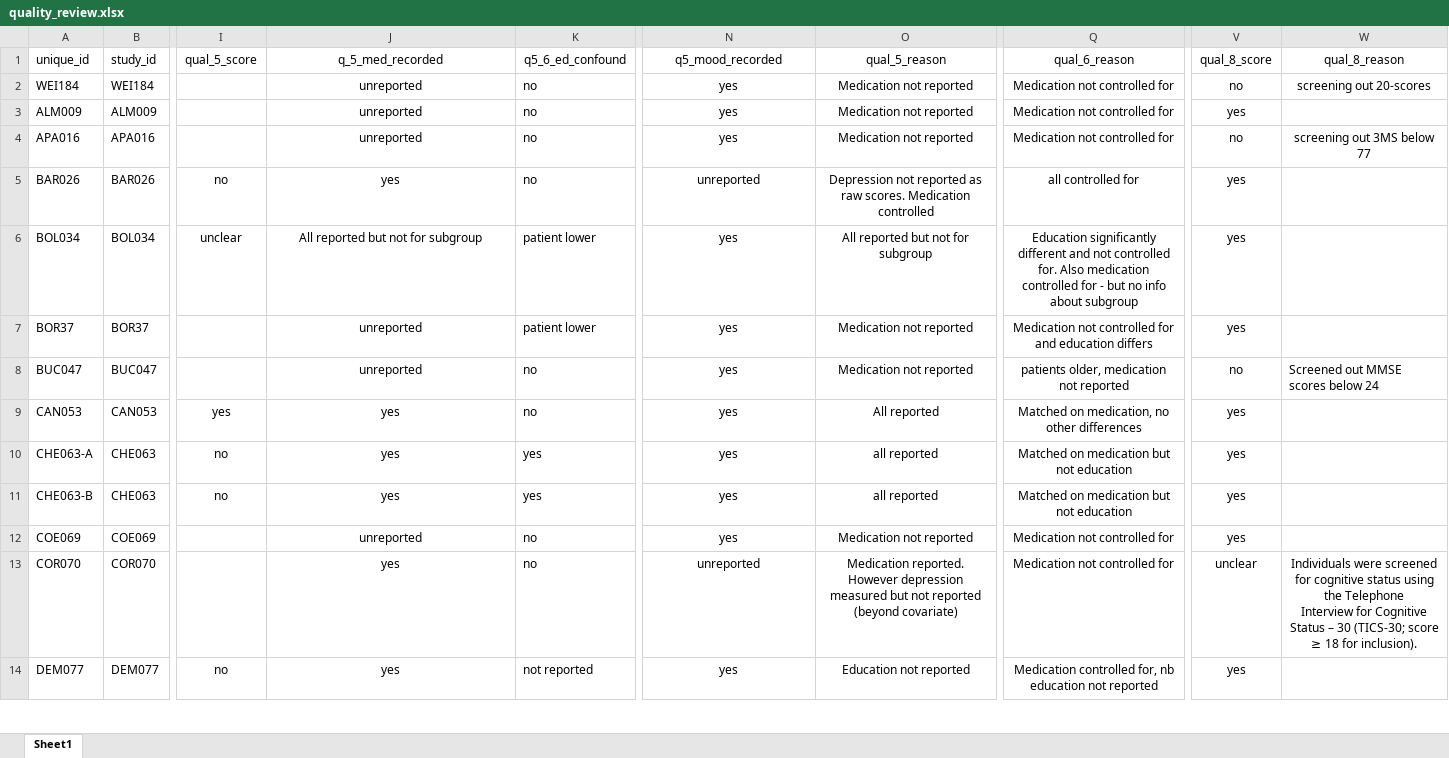
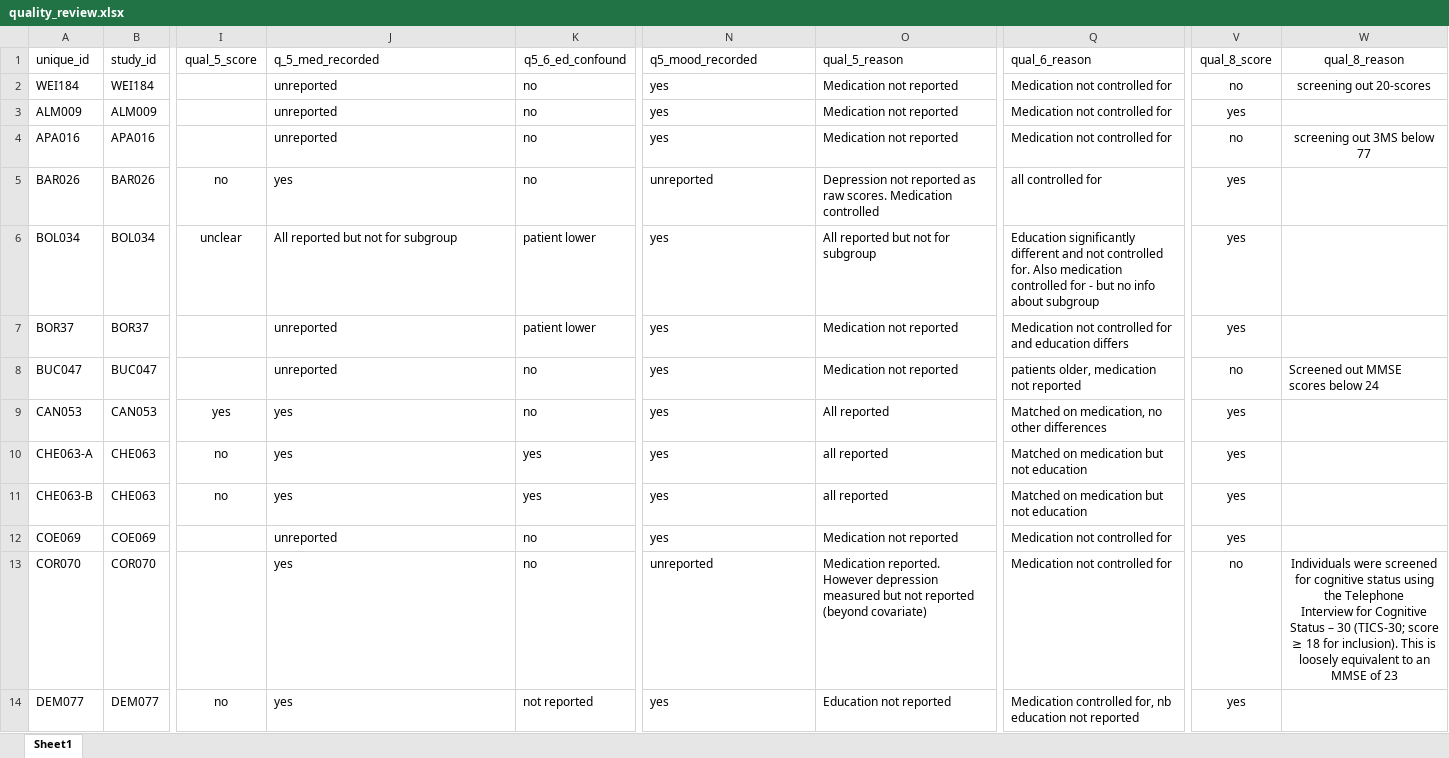
Before and after one commit to alexfradera/DCLIN_SR, an Excel workbook: quality_review.xlsx, sheet Sheet1, drawn as a sheet; only a part is shown, gaps mark what is left out; values as stored, in another font and other column widths than the file's, no borders; the diff covers the shown part only; the diff names each change by its address in the sheet, - before the commit and + after, or states it on an @@ line.

```diff
--- a/quality_review.xlsx (sheet Sheet1)
+++ b/quality_review.xlsx (sheet Sheet1)
-J1:J14 alignment: center
+J1:J14 alignment: left
-N1:O14 alignment: center
+N1:O14 alignment: left
-Q1:Q14 alignment: center
+Q1:Q14 alignment: left
-V13 (qual_8_score): unclear
+V13 (qual_8_score): no
-W13 (qual_8_reason): …for inclusion).
+W13 (qual_8_reason): …for inclusion). This is loosely equivalent to an MMSE of 23
```
Also changed, not shown: cell formats elsewhere in this sheet, Data_SR.xlsx, quality_scores_vals.xlsx, 8 other files.
